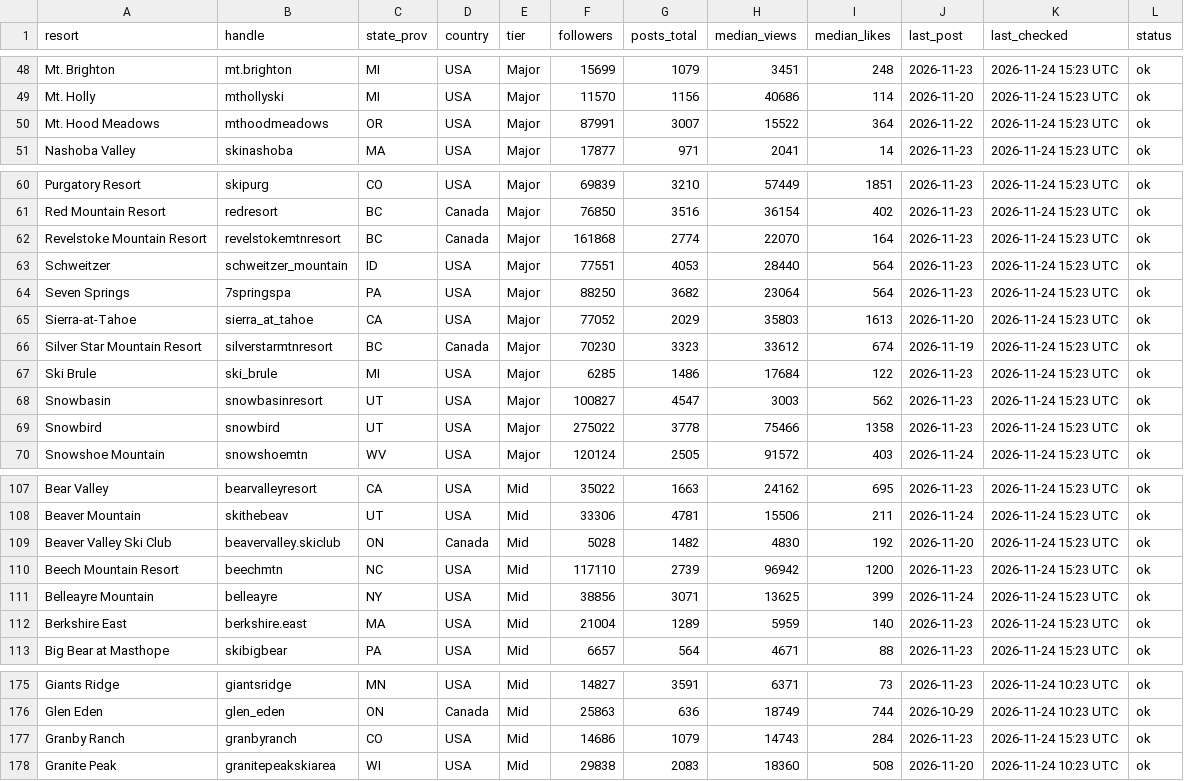
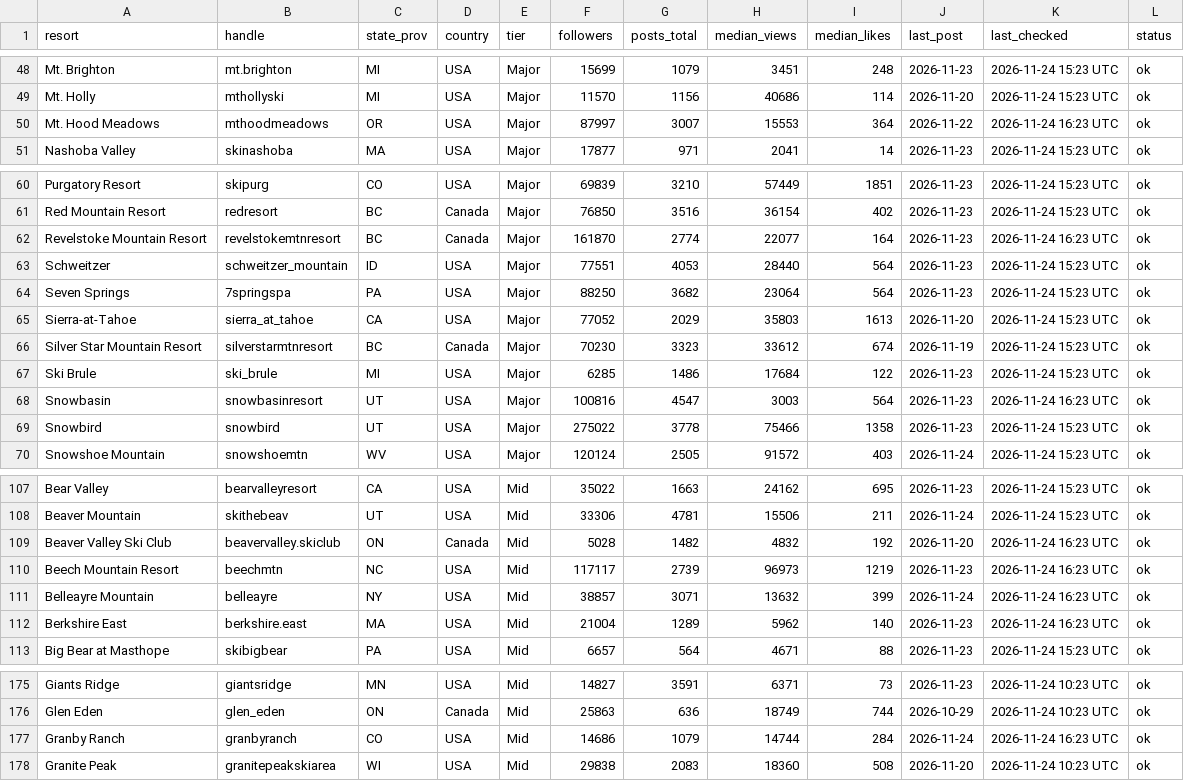
Before and after one commit to deanisaac06/Resort-Account-Tracking, a CSV file: data/accounts.csv, drawn as a sheet; only a part is shown, gaps mark what is left out; the diff covers the shown part only.

```diff
--- a/data/accounts.csv
+++ b/data/accounts.csv
@@ -49,3 +49,3 @@ Mt. Brighton,mt.brighton,MI,USA,Major,15699,1079,3451,248,2026-11-23,2026-11-24
 Mt. Holly,mthollyski,MI,USA,Major,11570,1156,40686,114,2026-11-20,2026-11-24 15:23 UTC,ok
-Mt. Hood Meadows,mthoodmeadows,OR,USA,Major,87991,3007,15522,364,2026-11-22,2026-11-24 15:23 UTC,ok
+Mt. Hood Meadows,mthoodmeadows,OR,USA,Major,87997,3007,15553,364,2026-11-22,2026-11-24 16:23 UTC,ok
 Nashoba Valley,skinashoba,MA,USA,Major,17877,971,2041,14,2026-11-23,2026-11-24 15:23 UTC,ok
@@ -61,3 +61,3 @@ Purgatory Resort,skipurg,CO,USA,Major,69839,3210,57449,1851,2026-11-23,2026-11-2
 Red Mountain Resort,redresort,BC,Canada,Major,76850,3516,36154,402,2026-11-23,2026-11-24 15:23 UTC,ok
-Revelstoke Mountain Resort,revelstokemtnresort,BC,Canada,Major,161868,2774,22070,164,2026-11-23,2026-11-24 15:23 UTC,ok
+Revelstoke Mountain Resort,revelstokemtnresort,BC,Canada,Major,161870,2774,22077,164,2026-11-23,2026-11-24 16:23 UTC,ok
 Schweitzer,schweitzer_mountain,ID,USA,Major,77551,4053,28440,564,2026-11-23,2026-11-24 15:23 UTC,ok
@@ -67,3 +67,3 @@ Silver Star Mountain Resort,silverstarmtnresort,BC,Canada,Major,70230,3323,33612
 Ski Brule,ski_brule,MI,USA,Major,6285,1486,17684,122,2026-11-23,2026-11-24 15:23 UTC,ok
-Snowbasin,snowbasinresort,UT,USA,Major,100827,4547,3003,562,2026-11-23,2026-11-24 15:23 UTC,ok
+Snowbasin,snowbasinresort,UT,USA,Major,100816,4547,3003,564,2026-11-23,2026-11-24 16:23 UTC,ok
 Snowbird,snowbird,UT,USA,Major,275022,3778,75466,1358,2026-11-23,2026-11-24 15:23 UTC,ok
@@ -108,6 +108,6 @@ Bear Valley,bearvalleyresort,CA,USA,Mid,35022,1663,24162,695,2026-11-23,2026-11-
 Beaver Mountain,skithebeav,UT,USA,Mid,33306,4781,15506,211,2026-11-24,2026-11-24 15:23 UTC,ok
-Beaver Valley Ski Club,beavervalley.skiclub,ON,Canada,Mid,5028,1482,4830,192,2026-11-20,2026-11-24 15:23 UTC,ok
-Beech Mountain Resort,beechmtn,NC,USA,Mid,117110,2739,96942,1200,2026-11-23,2026-11-24 15:23 UTC,ok
-Belleayre Mountain,belleayre,NY,USA,Mid,38856,3071,13625,399,2026-11-24,2026-11-24 15:23 UTC,ok
-Berkshire East,berkshire.east,MA,USA,Mid,21004,1289,5959,140,2026-11-23,2026-11-24 15:23 UTC,ok
+Beaver Valley Ski Club,beavervalley.skiclub,ON,Canada,Mid,5028,1482,4832,192,2026-11-20,2026-11-24 16:23 UTC,ok
+Beech Mountain Resort,beechmtn,NC,USA,Mid,117117,2739,96973,1219,2026-11-23,2026-11-24 16:23 UTC,ok
+Belleayre Mountain,belleayre,NY,USA,Mid,38857,3071,13632,399,2026-11-24,2026-11-24 16:23 UTC,ok
+Berkshire East,berkshire.east,MA,USA,Mid,21004,1289,5962,140,2026-11-23,2026-11-24 16:23 UTC,ok
 Big Bear at Masthope,skibigbear,PA,USA,Mid,6657,564,4671,88,2026-11-23,2026-11-24 15:23 UTC,ok
@@ -176,3 +176,3 @@ Giants Ridge,giantsridge,MN,USA,Mid,14827,3591,6371,73,2026-11-23,2026-11-24 10:
 Glen Eden,glen_eden,ON,Canada,Mid,25863,636,18749,744,2026-10-29,2026-11-24 10:23 UTC,ok
-Granby Ranch,granbyranch,CO,USA,Mid,14686,1079,14743,284,2026-11-23,2026-11-24 15:23 UTC,ok
+Granby Ranch,granbyranch,CO,USA,Mid,14686,1079,14744,284,2026-11-24,2026-11-24 16:23 UTC,ok
 Granite Peak,granitepeakskiarea,WI,USA,Mid,29838,2083,18360,508,2026-11-20,2026-11-24 10:23 UTC,ok
```
Also changed, not shown: 47 edited cells elsewhere in this file, 1 other file.
